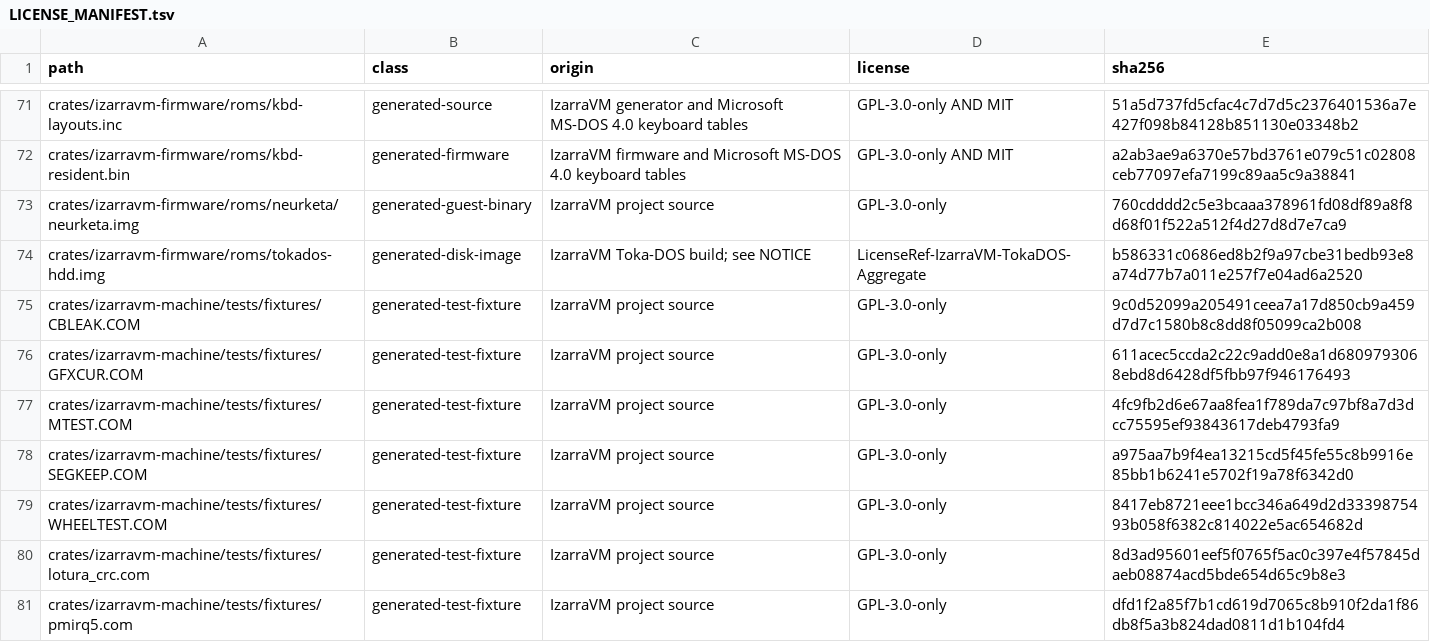
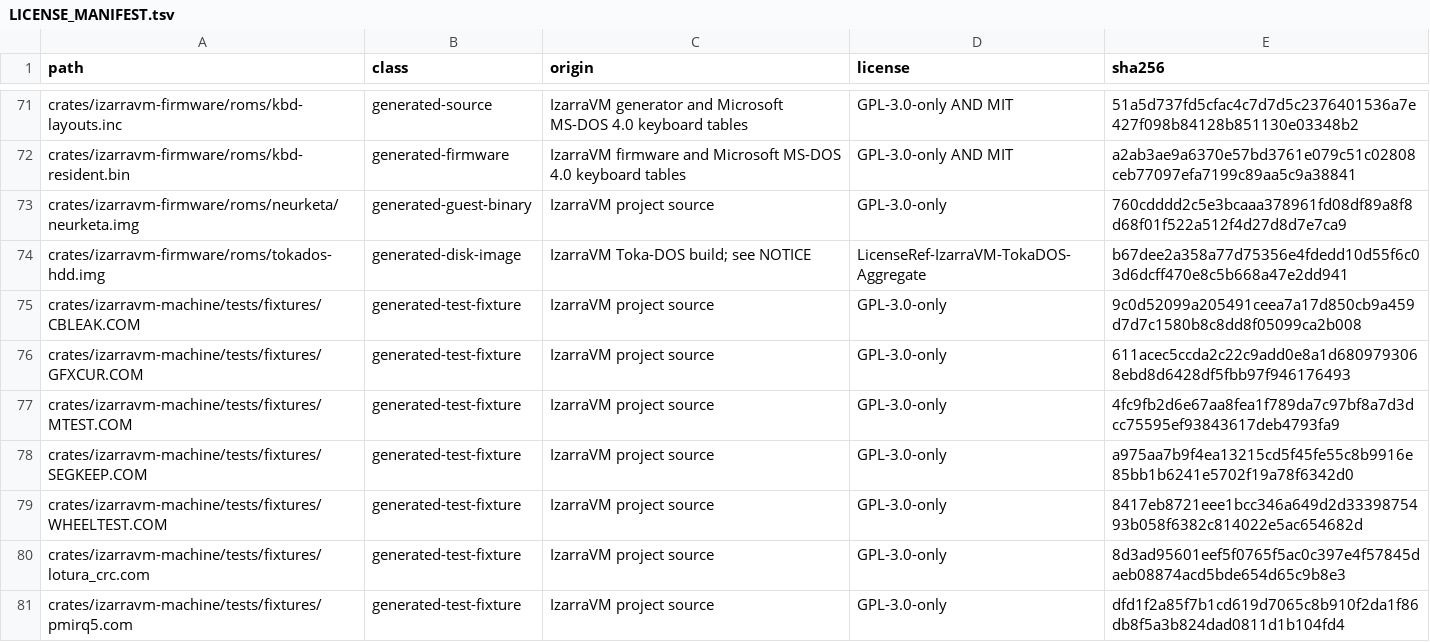
Before and after one commit to vorvek/IzarraVM, a TSV file: LICENSE_MANIFEST.tsv, drawn as a sheet; only a part is shown, gaps mark what is left out.

Commit message:
B3 slice 2: DOSFAR on the init-module externs; image re-pin.
Root cause of the hypercall never engaging: init-mod.h's externs for
IzarraMapReq/IzarraMapArmed lacked the DOSFAR qualifier every other
resident-data extern in that header carries, so IzarraHddMapClaim's
'IzarraMapArmed = 1' addressed the INIT module's own data segment and
the resident flag stayed 0. Diagnosed with a temporary host-side trace:
before the fix, commands 3/3 fired and zero command 4s; after, 202
lookups (all status 0) in the duke3d boot+load window.

Census mechanism check (same 1.162e9-cycle budget, stride 64): HMA
kernel share 12.04% -> 2.22%; the map_cluster FAT-walk bucket is gone
and the top kernel rows are now searchblock's residual scan. KERNEL.SYS
stays 73,487 bytes (the pin holds); the image carries re-planted
committed userland (COMMAND.COM 87,447 verified; file-by-file diff
against the committed image shows exactly KERNEL.SYS differing), so
only the image sha row of LICENSE_MANIFEST.tsv moves.

```diff
--- a/LICENSE_MANIFEST.tsv
+++ b/LICENSE_MANIFEST.tsv
@@ -73,3 +73,3 @@ crates/izarravm-firmware/roms/kbd-resident.bin	generated-firmware	IzarraVM firmw
 crates/izarravm-firmware/roms/neurketa/neurketa.img	generated-guest-binary	IzarraVM project source	GPL-3.0-only	760cdddd2c5e3bcaaa378961fd08df89a8f8d68f01f522a512f4d27d8d7e7ca9
-crates/izarravm-firmware/roms/tokados-hdd.img	generated-disk-image	IzarraVM Toka-DOS build; see NOTICE	LicenseRef-IzarraVM-TokaDOS-Aggregate	b586331c0686ed8b2f9a97cbe31bedb93e8a74d77b7a011e257f7e04ad6a2520
+crates/izarravm-firmware/roms/tokados-hdd.img	generated-disk-image	IzarraVM Toka-DOS build; see NOTICE	LicenseRef-IzarraVM-TokaDOS-Aggregate	b67dee2a358a77d75356e4fdedd10d55f6c03d6dcff470e8c5b668a47e2dd941
 crates/izarravm-machine/tests/fixtures/CBLEAK.COM	generated-test-fixture	IzarraVM project source	GPL-3.0-only	9c0d52099a205491ceea7a17d850cb9a459d7d7c1580b8c8dd8f05099ca2b008
```
Also changed, not shown: 2 other files.
